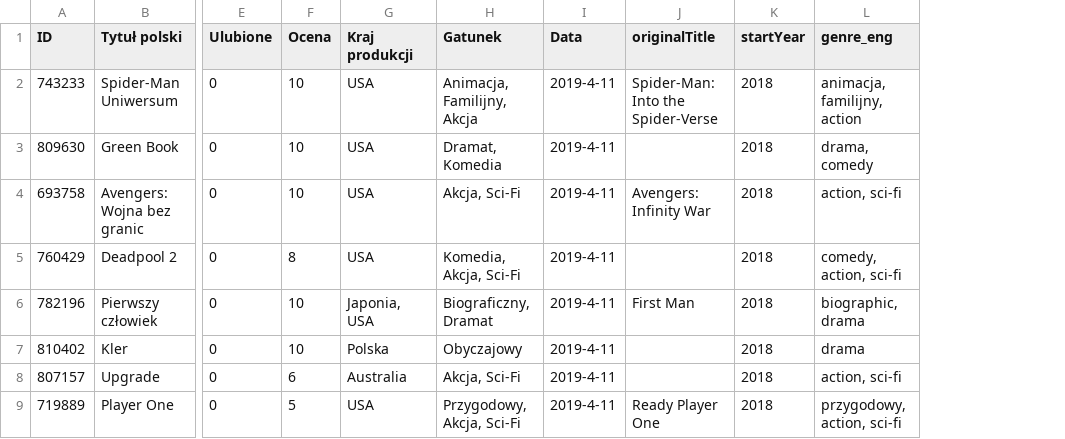
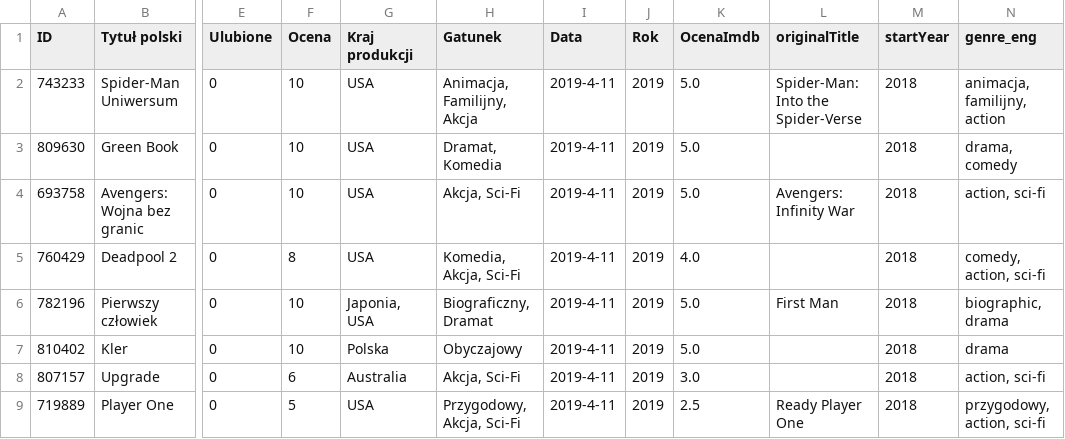
Before and after one commit to alexiej/filmweb-rekomendacje, a CSV file: data_static/example_test_02_filmweb.csv, drawn as a sheet; only a part is shown, gaps mark what is left out; the diff names each change by its address in the sheet, - before the commit and + after, or states it on an @@ line.

```diff
--- a/data_static/example_test_02_filmweb.csv
+++ b/data_static/example_test_02_filmweb.csv
+column J (Rok), rows 2-9: all 2019
+column K (OcenaImdb), rows 2-9: 5.0 | 5.0 | 5.0 | 4.0 | 5.0 | 5.0 | 3.0 | 2.5
```
Also changed, not shown: data_static/example_arek_02_filmweb.csv, data_static/example_arek_03_merge.csv, 23 other files.
